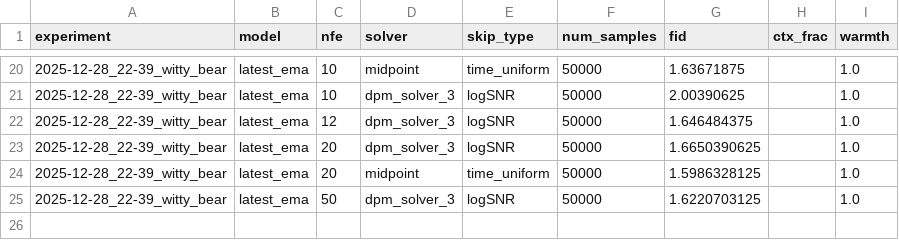
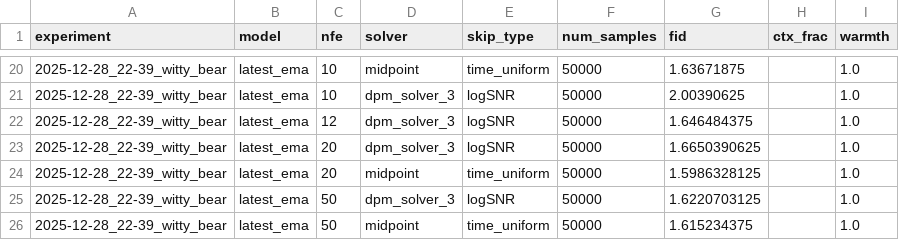
Before and after one commit to jonas-scholz123/warm-start-model, a CSV file: fid_results_2025-12-28_22-39_witty_bear.csv, drawn as a sheet; only a part is shown, gaps mark what is left out; the diff names each change by its address in the sheet, - before the commit and + after, or states it on an @@ line.

```diff
--- a/fid_results_2025-12-28_22-39_witty_bear.csv
+++ b/fid_results_2025-12-28_22-39_witty_bear.csv
+row 26: 2025-12-28_22-39_witty_bear | latest_ema | 50 | midpoint | time_uniform | 50000 | 1.615234375 |  | 1.0
```
Also changed, not shown: 8 other files.
